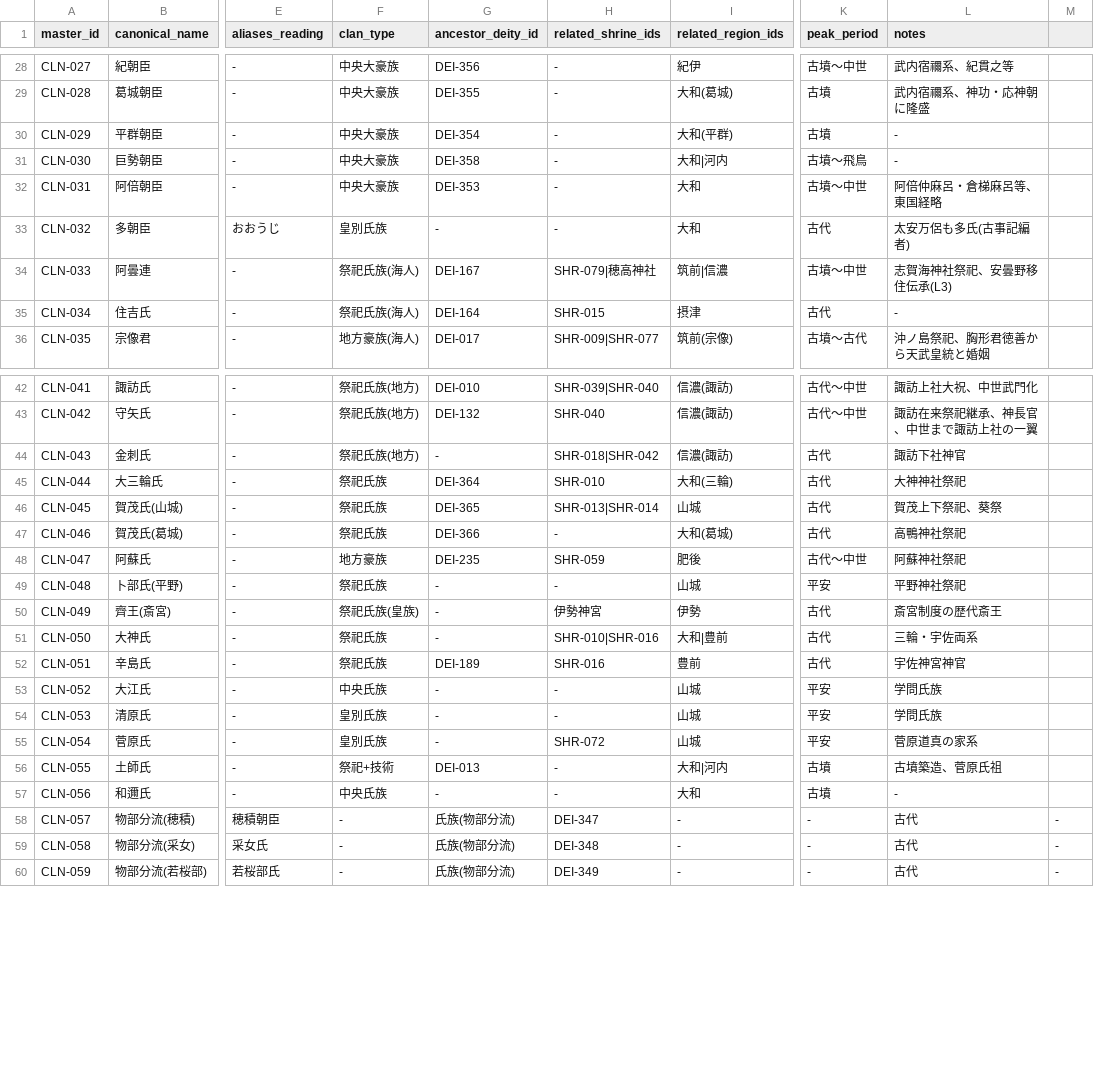
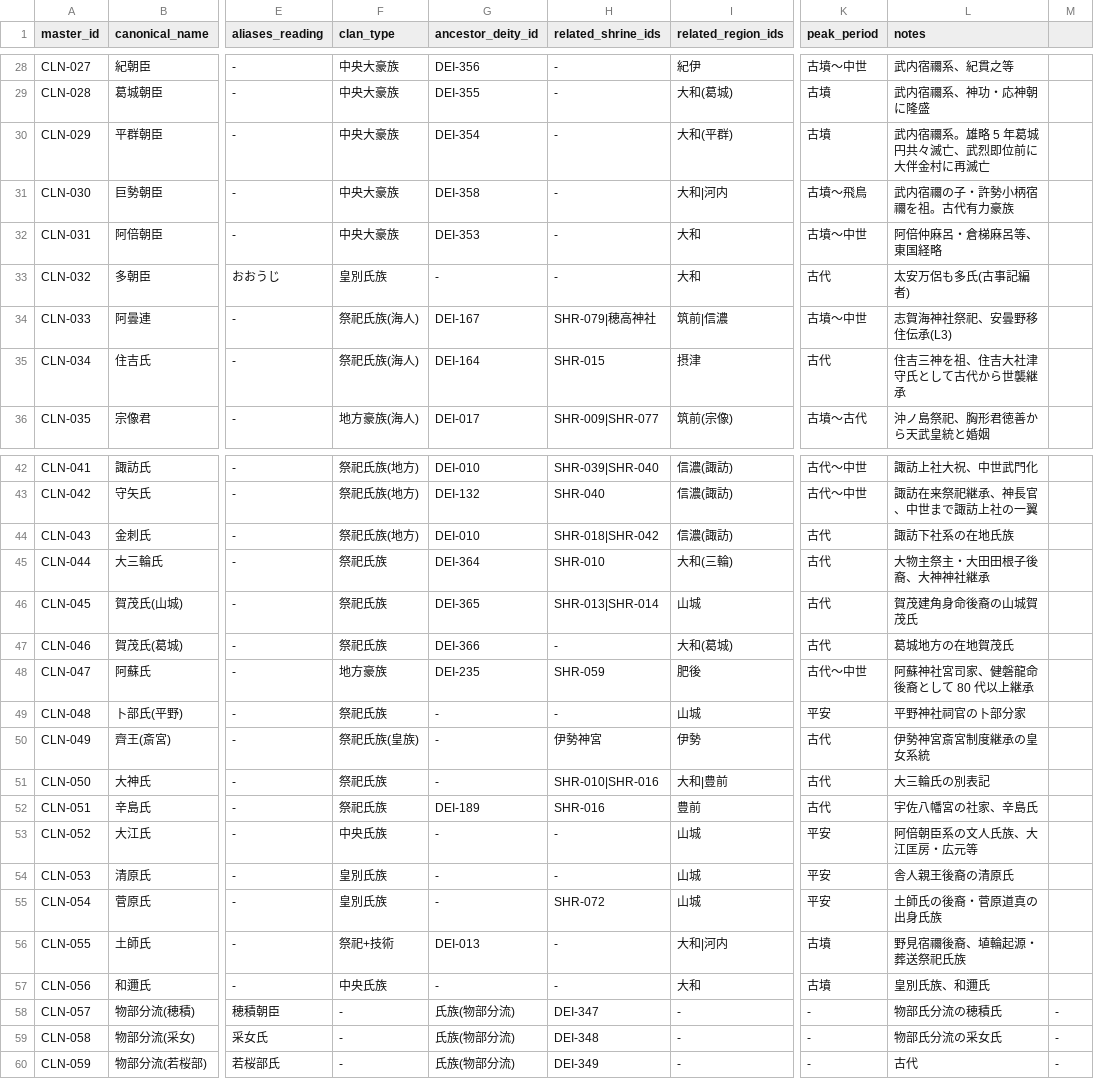
Before and after one commit to hirokaz/japanese_mythology_database, a TSV file: docs/master/clan_master.tsv, drawn as a sheet; only a part is shown, gaps mark what is left out; the diff covers the shown part only; the diff names each change by its address in the sheet, - before the commit and + after, or states it on an @@ line.

```diff
--- a/docs/master/clan_master.tsv
+++ b/docs/master/clan_master.tsv
-L30 (notes): -
+L30 (notes): 武内宿禰系。雄略 5 年葛城円共々滅亡、武烈即位前に大伴金村に再滅亡
-L31 (notes): -
+L31 (notes): 武内宿禰の子・許勢小柄宿禰を祖。古代有力豪族
-L35 (notes): -
+L35 (notes): 住吉三神を祖、住吉大社津守氏として古代から世襲継承
-G44 (ancestor_deity_id): -
+G44 (ancestor_deity_id): DEI-010
-L44 (notes): 諏訪下社神官
+L44 (notes): 諏訪下社系の在地氏族
-L45 (notes): 大神神社祭祀
+L45 (notes): 大物主祭主・大田田根子後裔、大神神社継承
-L46 (notes): 賀茂上下祭祀、葵祭
+L46 (notes): 賀茂建角身命後裔の山城賀茂氏
-L47 (notes): 高鴨神社祭祀
+L47 (notes): 葛城地方の在地賀茂氏
-L48 (notes): 阿蘇神社祭祀
+L48 (notes): 阿蘇神社宮司家、健磐龍命後裔として 80 代以上継承
-L49 (notes): 平野神社祭祀
+L49 (notes): 平野神社祠官の卜部分家
-L50 (notes): 斎宮制度の歴代斎王
+L50 (notes): 伊勢神宮斎宮制度継承の皇女系統
-L51 (notes): 三輪・宇佐両系
+L51 (notes): 大三輪氏の別表記
-L52 (notes): 宇佐神宮神官
+L52 (notes): 宇佐八幡宮の社家、辛島氏
-L53 (notes): 学問氏族
+L53 (notes): 阿倍朝臣系の文人氏族、大江匡房・広元等
-L54 (notes): 学問氏族
+L54 (notes): 舎人親王後裔の清原氏
-L55 (notes): 菅原道真の家系
+L55 (notes): 土師氏の後裔・菅原道真の出身氏族
-L56 (notes): 古墳築造、菅原氏祖
+L56 (notes): 野見宿禰後裔、埴輪起源・葬送祭祀氏族
-L57 (notes): -
+L57 (notes): 皇別氏族、和邇氏
-L58 (notes): 古代
+L58 (notes): 物部氏分流の穂積氏
-L59 (notes): 古代
+L59 (notes): 物部氏分流の采女氏
```
Also changed, not shown: 6 edited cells elsewhere in this file, docs/master/deity_master.tsv, docs/master/shrine_master.tsv.
